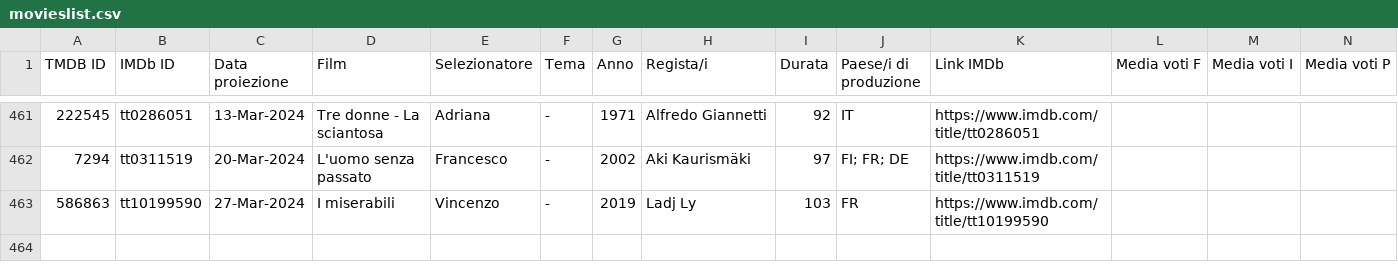
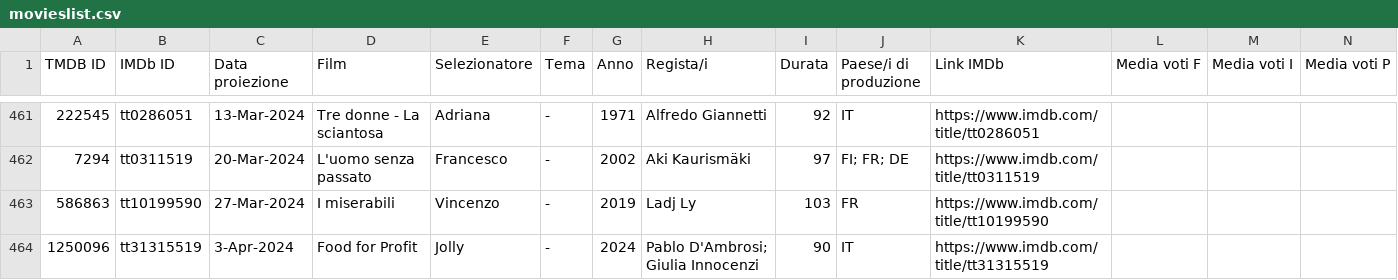
Before and after one commit to rassegnamoci/rassegnamoci.github.io, a CSV file: rawdata/movieslist.csv, drawn as a sheet; only a part is shown, gaps mark what is left out; rows hold the shown columns only; the diff names each change by its address in the sheet, - before the commit and + after, or states it on an @@ line.

Commit message:
Food for Profit

```diff
--- a/rawdata/movieslist.csv
+++ b/rawdata/movieslist.csv
+row 464: 1250096 | tt31315519 | 3-Apr-2024 | Food for Profit | Jolly | - | 2024 | Pablo D'Ambrosi; Giulia Innocenzi | 90 | IT | https://www.imdb.com/title/tt31315519
```
Also changed, not shown: 3 other files.
